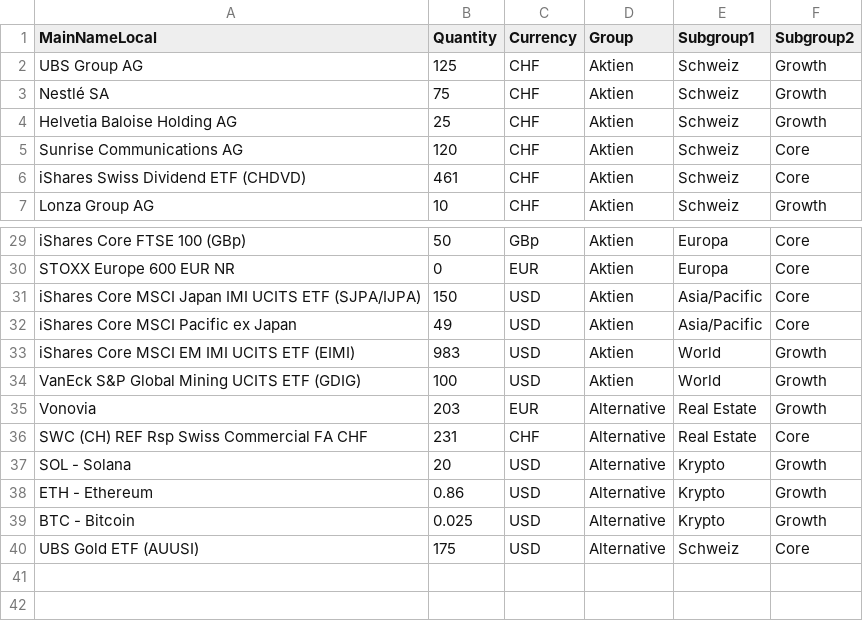
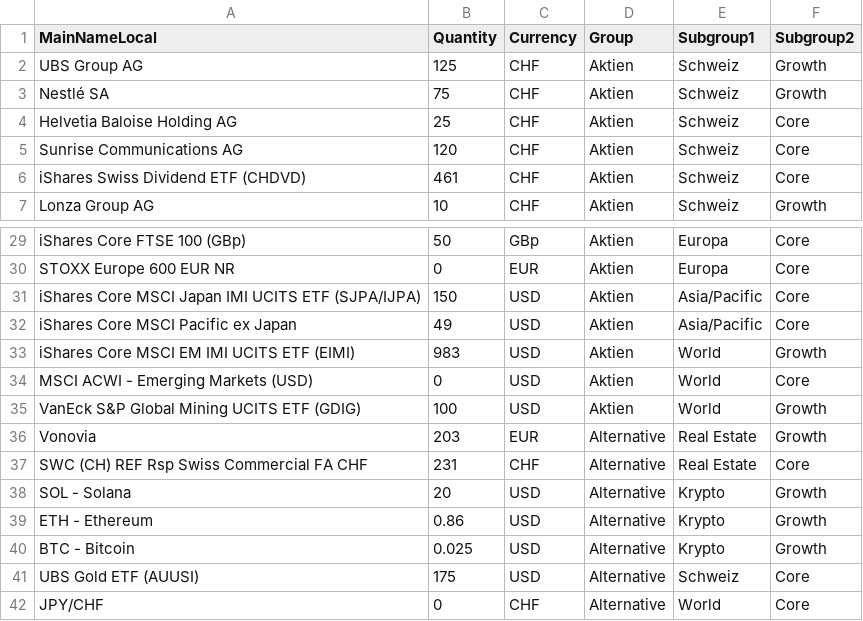
Before and after one commit to Munotstadt/financialdatacollector-public, a CSV file: portfolio_holdings.csv, drawn as a sheet; only a part is shown, gaps mark what is left out.

Commit message:
Update portfolio holdings via edit page (2026-07-21T15:48:03.468Z)

```diff
--- a/portfolio_holdings.csv
+++ b/portfolio_holdings.csv
@@ -3,3 +3,3 @@ UBS Group AG,125,CHF,Aktien,Schweiz,Growth
 Nestlé SA,75,CHF,Aktien,Schweiz,Growth
-Helvetia Baloise Holding AG,25,CHF,Aktien,Schweiz,Growth
+Helvetia Baloise Holding AG,25,CHF,Aktien,Schweiz,Core
 Sunrise Communications AG,120,CHF,Aktien,Schweiz,Core
@@ -33,2 +33,3 @@ iShares Core MSCI Pacific ex Japan,49,USD,Aktien,Asia/Pacific,Core
 iShares Core MSCI EM IMI UCITS ETF (EIMI),983,USD,Aktien,World,Growth
+MSCI ACWI - Emerging Markets (USD),0,USD,Aktien,World,Core
 VanEck S&P Global Mining UCITS ETF (GDIG),100,USD,Aktien,World,Growth
@@ -40 +41,2 @@ BTC - Bitcoin,0.025,USD,Alternative,Krypto,Growth
 UBS Gold ETF (AUUSI),175,USD,Alternative,Schweiz,Core
+JPY/CHF,0,CHF,Alternative,World,Core
```
